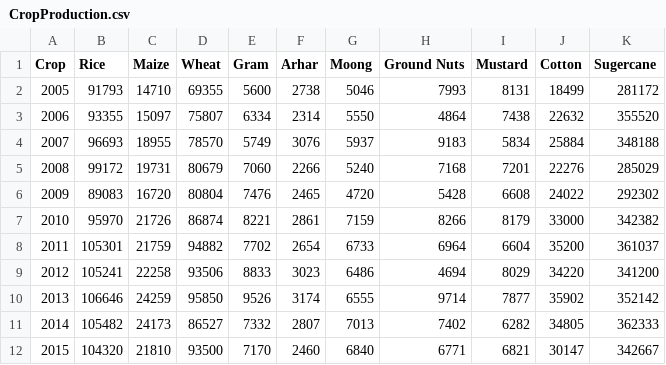
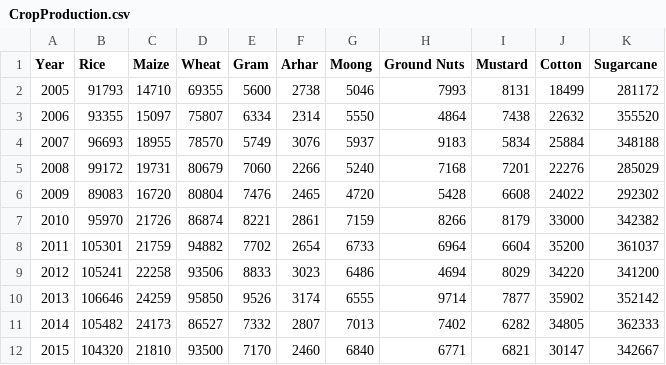
Before and after one commit to manjogsingh/Data-Visionaire, a CSV file: Assets/Resources/CropProduction.csv, drawn as a sheet.

Commit message:
Spell fix of sugarcane

```diff
--- a/Assets/Resources/CropProduction.csv
+++ b/Assets/Resources/CropProduction.csv
@@ -1,2 +1,2 @@
-Crop,Rice,Maize,Wheat,Gram,Arhar,Moong,Ground Nuts,Mustard,Cotton,Sugercane
+Year,Rice,Maize,Wheat,Gram,Arhar,Moong,Ground Nuts,Mustard,Cotton,Sugarcane
 2005,91793,14710,69355,5600,2738,5046,7993,8131,18499,281172
```
Also changed, not shown: 1 other file.
